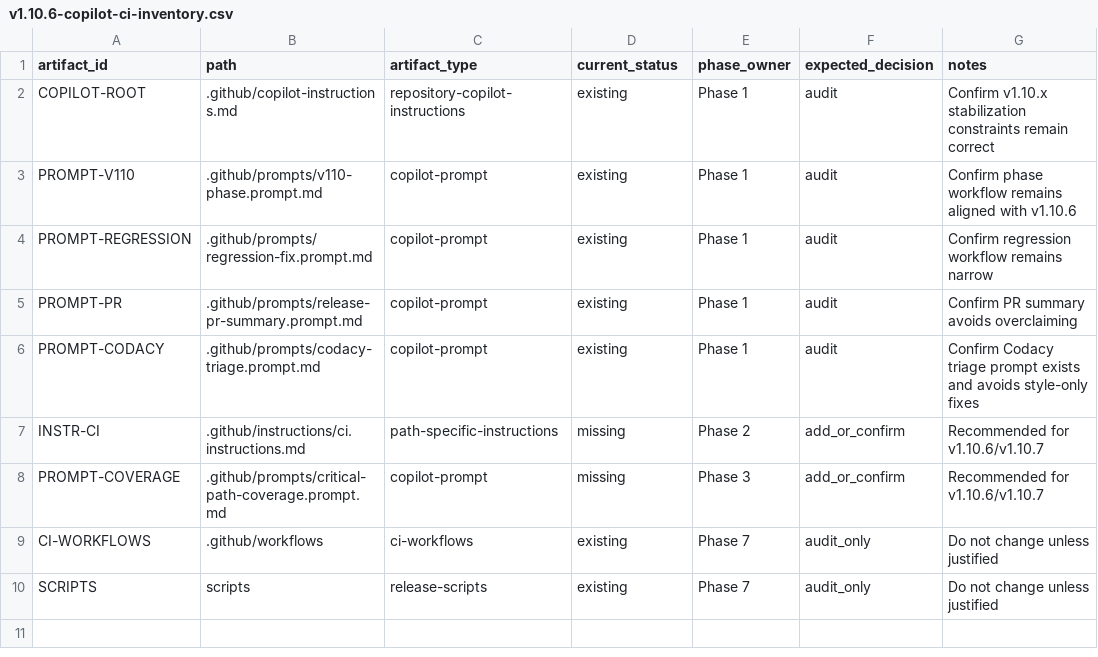
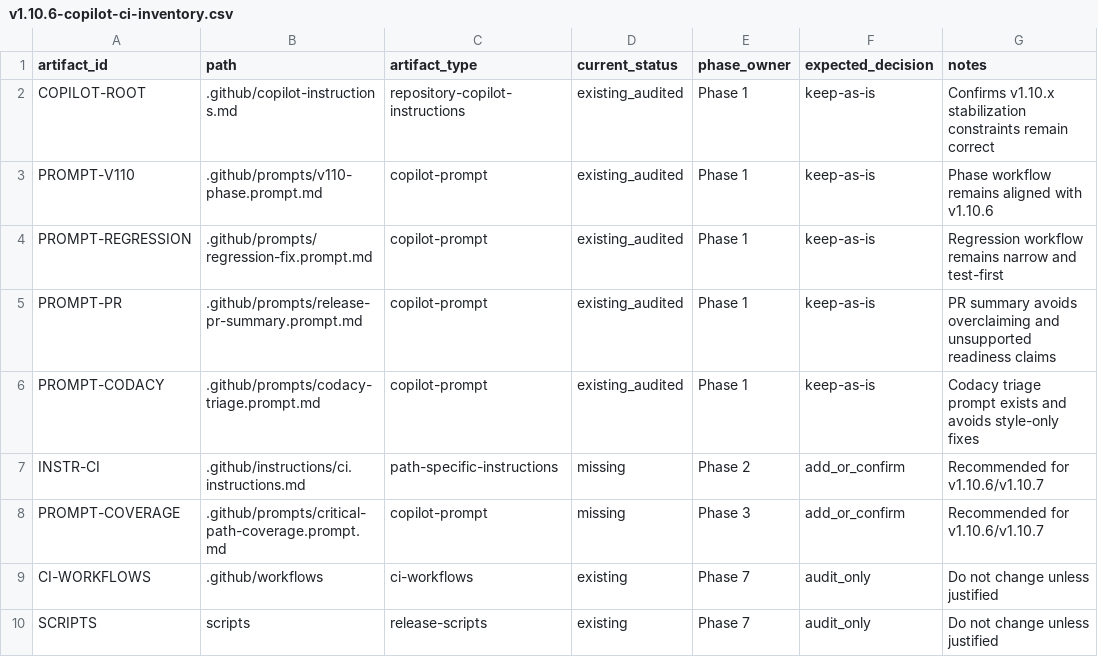
Before and after one commit to franchoy/coldkeep, a CSV file: docs/release/v1.10/v1.10.6-copilot-ci-inventory.csv, drawn as a sheet.

```diff
--- a/docs/release/v1.10/v1.10.6-copilot-ci-inventory.csv
+++ b/docs/release/v1.10/v1.10.6-copilot-ci-inventory.csv
@@ -1,7 +1,7 @@
 artifact_id,path,artifact_type,current_status,phase_owner,expected_decision,notes
-COPILOT-ROOT,.github/copilot-instructions.md,repository-copilot-instructions,existing,Phase 1,audit,Confirm v1.10.x stabilization constraints remain correct
-PROMPT-V110,.github/prompts/v110-phase.prompt.md,copilot-prompt,existing,Phase 1,audit,Confirm phase workflow remains aligned with v1.10.6
-PROMPT-REGRESSION,.github/prompts/regression-fix.prompt.md,copilot-prompt,existing,Phase 1,audit,Confirm regression workflow remains narrow
-PROMPT-PR,.github/prompts/release-pr-summary.prompt.md,copilot-prompt,existing,Phase 1,audit,Confirm PR summary avoids overclaiming
-PROMPT-CODACY,.github/prompts/codacy-triage.prompt.md,copilot-prompt,existing,Phase 1,audit,Confirm Codacy triage prompt exists and avoids style-only fixes
+COPILOT-ROOT,.github/copilot-instructions.md,repository-copilot-instructions,existing_audited,Phase 1,keep-as-is,Confirms v1.10.x stabilization constraints remain correct
+PROMPT-V110,.github/prompts/v110-phase.prompt.md,copilot-prompt,existing_audited,Phase 1,keep-as-is,Phase workflow remains aligned with v1.10.6
+PROMPT-REGRESSION,.github/prompts/regression-fix.prompt.md,copilot-prompt,existing_audited,Phase 1,keep-as-is,Regression workflow remains narrow and test-first
+PROMPT-PR,.github/prompts/release-pr-summary.prompt.md,copilot-prompt,existing_audited,Phase 1,keep-as-is,PR summary avoids overclaiming and unsupported readiness claims
+PROMPT-CODACY,.github/prompts/codacy-triage.prompt.md,copilot-prompt,existing_audited,Phase 1,keep-as-is,Codacy triage prompt exists and avoids style-only fixes
 INSTR-CI,.github/instructions/ci.instructions.md,path-specific-instructions,missing,Phase 2,add_or_confirm,Recommended for v1.10.6/v1.10.7
```
Also changed, not shown: docs/release/v1.10/v1.10.6-test-inventory.csv, 3 other files.
